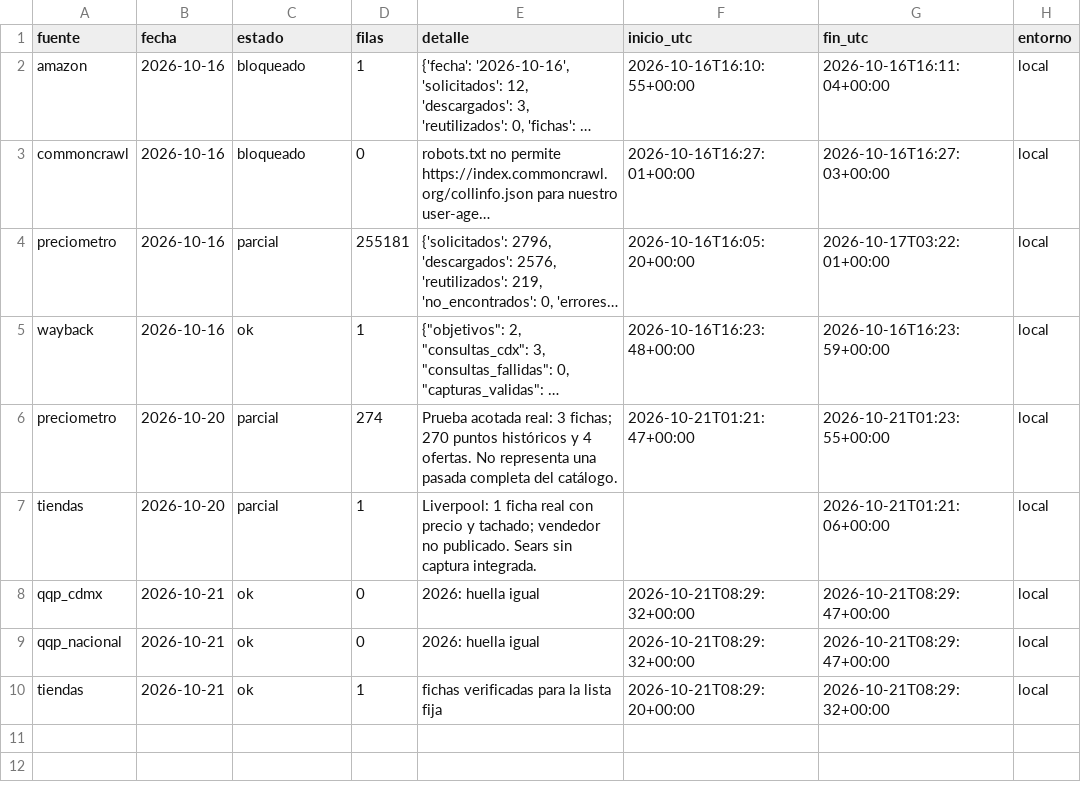
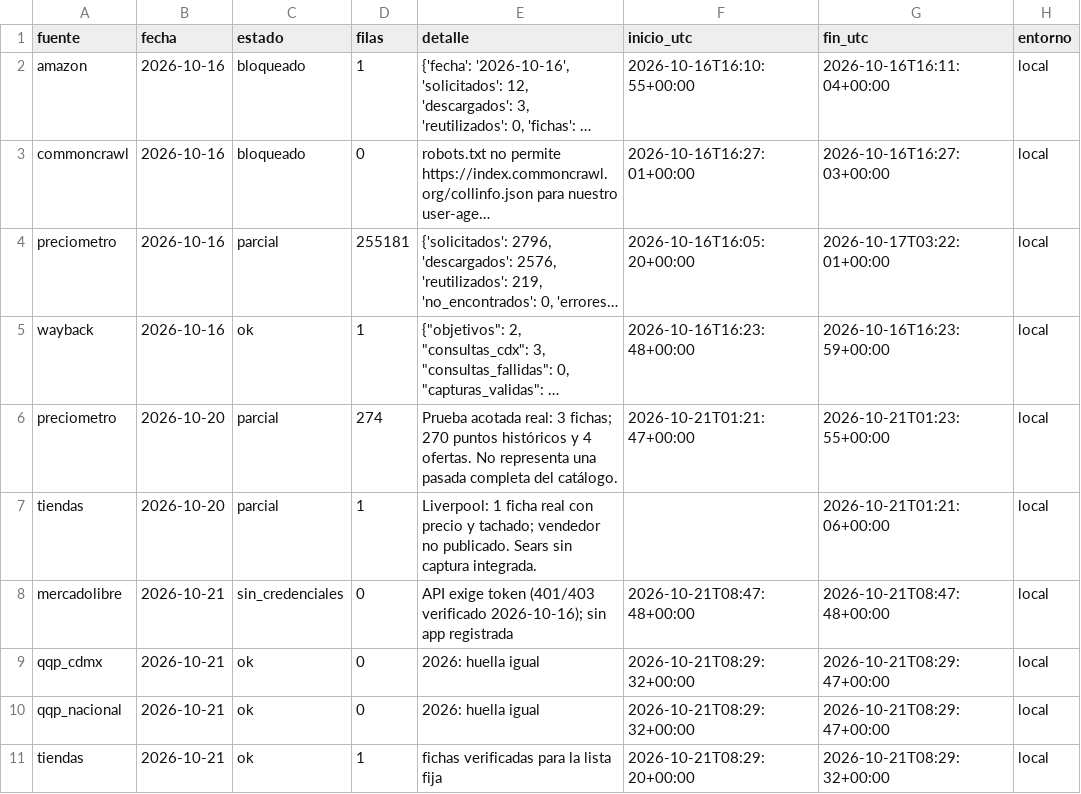
Before and after one commit to d1512pb/sconto-reale-o-falso, a CSV file: data/estado/local.csv, drawn as a sheet; long unchanged cells end in ….

Commit message:
datos: respaldo local 2026-10-21

```diff
--- a/data/estado/local.csv
+++ b/data/estado/local.csv
@@ -7,2 +7,3 @@ preciometro,2026-10-20,parcial,274,Prueba acotada real: 3 fichas; 270 puntos his
 tiendas,2026-10-20,parcial,1,Liverpool: 1 ficha real con precio y tachado; vendedor no publicado. Sears sin captura integrada.,,2026-10-21T01:21:06+00:00,local
+mercadolibre,2026-10-21,sin_credenciales,0,API exige token (401/403 verificado 2026-10-16); sin app registrada,2026-10-21T08:47:48+00:00,2026-10-21T08:47:48+00:00,local
 qqp_cdmx,2026-10-21,ok,0,2026: huella igual,2026-10-21T08:29:32+00:00,2026-10-21T08:29:47+00:00,local
```
Also changed, not shown: 1 other file.
